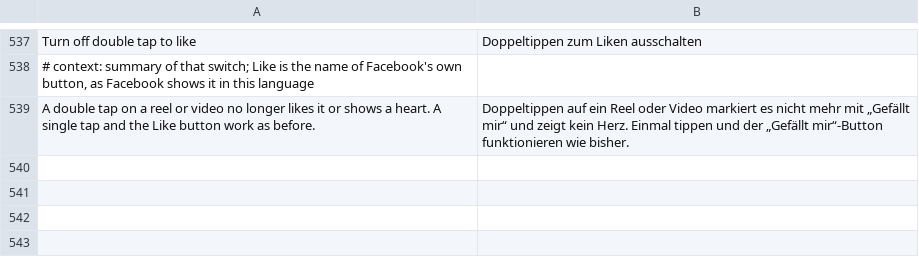
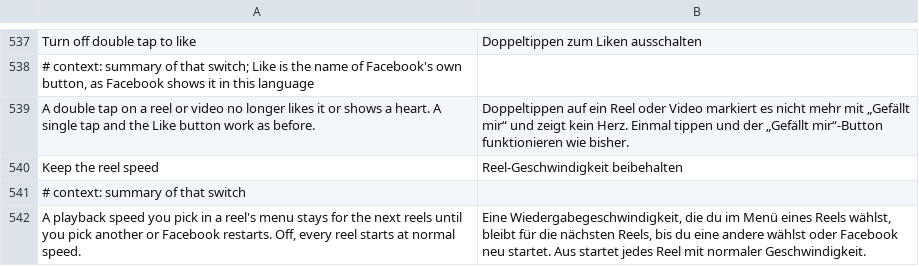
Before and after one commit to SA-SUJON/HushFacebook, a TSV file: extensions/shared/library/src/main/l10n/de.tsv, drawn as a sheet; only a part is shown, gaps mark what is left out; the diff names each change by its address in the sheet, - before the commit and + after, or states it on an @@ line.

Commit message:
feat(reels): keep the playback speed from one reel to the next
A speed picked in a reel's menu reset on every new reel, and people
asked for it to stay. The new Keep the reel speed patch keeps it until
another speed is picked or Facebook restarts.

On 577 and 580 the Reels menu offers its speeds in two pickers,
FbShortsInlinePlaybackSpeedUtil's dropdown and attribute selector. A
pick sets the speed on the reel's FbGrootPlayer through its speed
setter, the one instance (F)V method reading HeroPlayerSetting's
enableLastPlaybackSpeedCacheUpdate, and 150 ms later shows the speed
toast, the one static (Context, float) method holding
"InlinePlaybackSpeedAttributeSelector". Facebook only remembers a speed
per video, so the next reel's player starts at normal speed.

The patch hands the extension every speed set on a player, the toast's
speed, each bind (the method holding "FbGrootPlayer.bindVideoSources")
and each maybeTrackVideoStart, which the play runs once the Hero player
has started. A toast whose speed matches the setter call just before it
keeps that speed with the origin of the player it was set on, read
through the player's one PlayerOrigin getter, and the first start after
each bind of a player from that origin gets it. A reel paused and
started again keeps what it's at, so a hold at 2x or another pick on
the same reel lasts until the next reel, and picking normal speed goes
back to Facebook's reset. Nothing is stored.

The patch is in the default selection with its switch on under Reels
and Watch; off or paused, reels start as Facebook starts them. It's
classified in PatchFamily, probed in PausedHooksTest and
ColdStartHooksTest, backed up, counted in the report as "reel started at
the kept speed" and translated in all five tables. ReelSpeedTest covers
the rule. KeepReelSpeedFixtureTest pins every anchor on both builds,
that only the two pickers' runnables call the toast and that the gear
menu's pick uses the same setter, and runs the patch on each build's
classes. A start-call contract holds the toast hook, with BadDexFixture's
good build and three bad ones. The setter loads no string, and the bind
and the start share their first instruction with Tap to play and Resume
long videos, so the fixture test covers those. Not yet checked on a
phone.

Refs #25

```diff
--- a/extensions/shared/library/src/main/l10n/de.tsv
+++ b/extensions/shared/library/src/main/l10n/de.tsv
+row 540: Keep the reel speed | Reel-Geschwindigkeit beibehalten
+row 541: # context: summary of that switch
+row 542: A playback speed you pick in a reel's menu stays for the next reels until you pick another or Facebook restarts. Off, every reel starts at normal speed. | Eine Wiedergabegeschwindigkeit, die du im Menü eines Reels wählst, bleibt für die nächsten Reels, bis du eine andere wählst oder Facebook neu startet. Aus startet jedes Reel mit normaler Geschwindigkeit.
```
Also changed, not shown: extensions/shared/library/src/main/l10n/es.tsv, extensions/shared/library/src/main/l10n/in.tsv, 25 other files.
